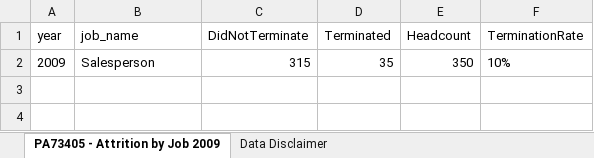
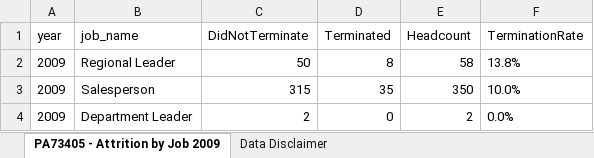
Before and after one commit to harryahlas/sample-hr-database, an Excel workbook: output/PA73405 - Attrition by Job 2009 - Sales - 2019-02-17.xlsx, sheet PA73405 - Attrition by Job 2009, drawn as a sheet; values as stored, in another font and other column widths than the file's, no borders; table styles not drawn; addresses are those after the commit; the diff names each change by its address in the sheet, - before the commit and + after, or states it on an @@ line.

Commit message:
Fixed missing department/region leaders

```diff
--- a/output/PA73405 - Attrition by Job 2009 - Sales - 2019-02-17.xlsx (sheet PA73405 - Attrition by Job 2009)
+++ b/output/PA73405 - Attrition by Job 2009 - Sales - 2019-02-17.xlsx (sheet PA73405 - Attrition by Job 2009)
+row 2: 2009 | Regional Leader | 50 | 8 | 58 | 13.8%
-F3 (TerminationRate): 10%
+F3 (TerminationRate): 10.0%
+row 4: 2009 | Department Leader | 2 | 0 | 2 | 0.0%
```
Also changed, not shown: output/PA73405 - Attrition by Job 2009 - Finance - 2019-02-17.xlsx, output/PA73405 - Attrition by Job 2009 - Human Resources - 2019-02-17.xlsx, 5 other files.
